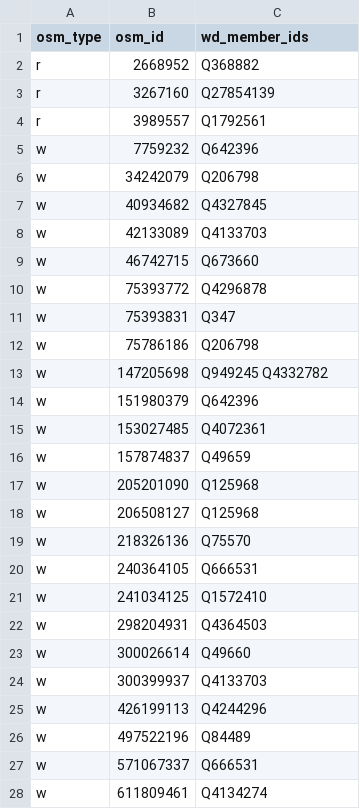
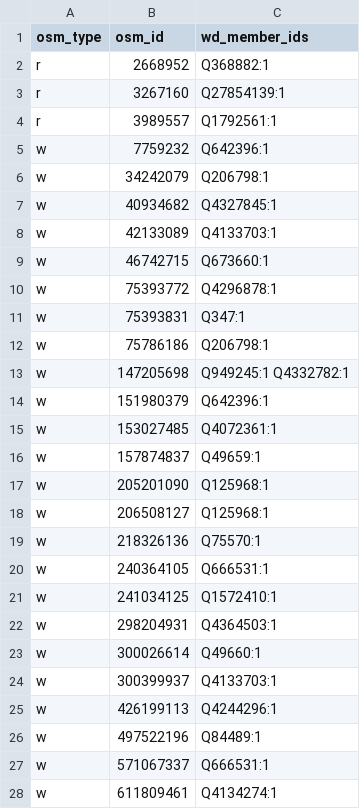
Before and after one commit to OSMBrasil/simple-osmWd2csv, a CSV file: data/LI_noWdId.csv, drawn as a sheet.

Commit message:
member_wd_ids JSONb

```diff
--- a/data/LI_noWdId.csv
+++ b/data/LI_noWdId.csv
@@ -1,28 +1,28 @@
 osm_type,osm_id,wd_member_ids
-r,2668952,Q368882
-r,3267160,Q27854139
-r,3989557,Q1792561
-w,7759232,Q642396
-w,34242079,Q206798
-w,40934682,Q4327845
-w,42133089,Q4133703
-w,46742715,Q673660
-w,75393772,Q4296878
-w,75393831,Q347
-w,75786186,Q206798
-w,147205698,Q949245 Q4332782
-w,151980379,Q642396
-w,153027485,Q4072361
-w,157874837,Q49659
-w,205201090,Q125968
-w,206508127,Q125968
-w,218326136,Q75570
-w,240364105,Q666531
-w,241034125,Q1572410
-w,298204931,Q4364503
-w,300026614,Q49660
-w,300399937,Q4133703
-w,426199113,Q4244296
-w,497522196,Q84489
-w,571067337,Q666531
-w,611809461,Q4134274
+r,2668952,Q368882:1
+r,3267160,Q27854139:1
+r,3989557,Q1792561:1
+w,7759232,Q642396:1
+w,34242079,Q206798:1
+w,40934682,Q4327845:1
+w,42133089,Q4133703:1
+w,46742715,Q673660:1
+w,75393772,Q4296878:1
+w,75393831,Q347:1
+w,75786186,Q206798:1
+w,147205698,Q949245:1 Q4332782:1
+w,151980379,Q642396:1
+w,153027485,Q4072361:1
+w,157874837,Q49659:1
+w,205201090,Q125968:1
+w,206508127,Q125968:1
+w,218326136,Q75570:1
+w,240364105,Q666531:1
+w,241034125,Q1572410:1
+w,298204931,Q4364503:1
+w,300026614,Q49660:1
+w,300399937,Q4133703:1
+w,426199113,Q4244296:1
+w,497522196,Q84489:1
+w,571067337,Q666531:1
+w,611809461,Q4134274:1
```
Also changed, not shown: data/LI_final.csv, 2 other files.
